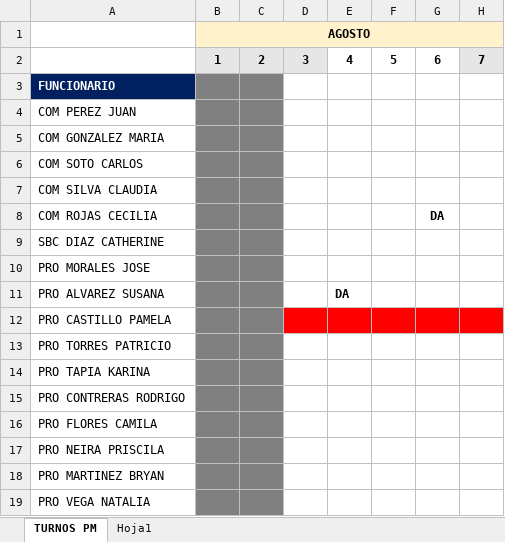
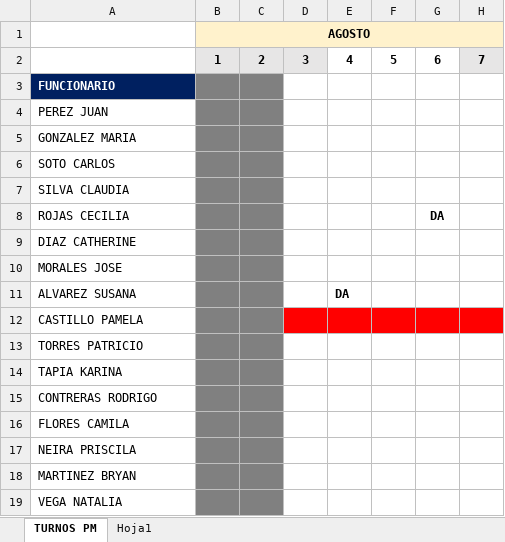
Before and after one commit to MartinLopez1011/Sistema-de-turnos, an Excel workbook: ejemplo.xlsx, sheet TURNOS PM, drawn as a sheet; only a part is shown; values as stored, in another font and other column widths than the file's, no borders; the diff names each change by its address in the sheet, - before the commit and + after, or states it on an @@ line.

```diff
--- a/ejemplo.xlsx (sheet TURNOS PM)
+++ b/ejemplo.xlsx (sheet TURNOS PM)
-A4: COM PEREZ JUAN
+A4: PEREZ JUAN
-A5: COM GONZALEZ MARIA
+A5: GONZALEZ MARIA
-A6: COM SOTO CARLOS
+A6: SOTO CARLOS
-A7: COM SILVA CLAUDIA
+A7: SILVA CLAUDIA
-A8: COM ROJAS CECILIA
+A8: ROJAS CECILIA
-A9: SBC DIAZ CATHERINE
+A9: DIAZ CATHERINE
-A10: PRO MORALES JOSE
+A10: MORALES JOSE
-A11: PRO ALVAREZ SUSANA
+A11: ALVAREZ SUSANA
-A12: PRO CASTILLO PAMELA
+A12: CASTILLO PAMELA
-A13: PRO TORRES PATRICIO
+A13: TORRES PATRICIO
-A14: PRO TAPIA KARINA
+A14: TAPIA KARINA
-A15: PRO CONTRERAS RODRIGO
+A15: CONTRERAS RODRIGO
-A16: PRO FLORES CAMILA
+A16: FLORES CAMILA
-A17: PRO NEIRA PRISCILA
+A17: NEIRA PRISCILA
-A18: PRO MARTINEZ BRYAN
+A18: MARTINEZ BRYAN
-A19: PRO VEGA NATALIA
+A19: VEGA NATALIA
```
Also changed, not shown: 11 other files.
